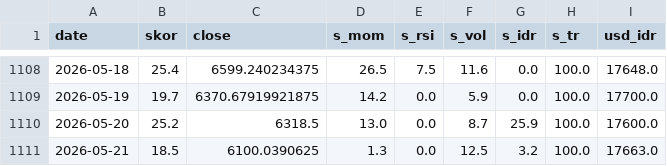
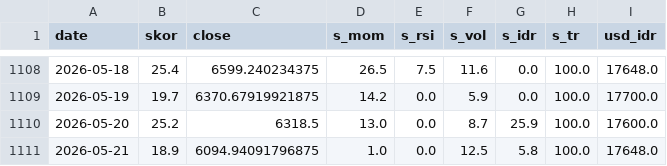
Before and after one commit to SecretivePloter/ihsg-fear-greed, a CSV file: data/historis.csv, drawn as a sheet; only a part is shown, gaps mark what is left out.

```diff
--- a/data/historis.csv
+++ b/data/historis.csv
@@ -1110,2 +1110,2 @@ date,skor,close,s_mom,s_rsi,s_vol,s_idr,s_tr,usd_idr
 2026-05-20,25.2,6318.5,13.0,0.0,8.7,25.9,100.0,17600.0
-2026-05-21,18.5,6100.0390625,1.3,0.0,12.5,3.2,100.0,17663.0
+2026-05-21,18.9,6094.94091796875,1.0,0.0,12.5,5.8,100.0,17648.0
```
